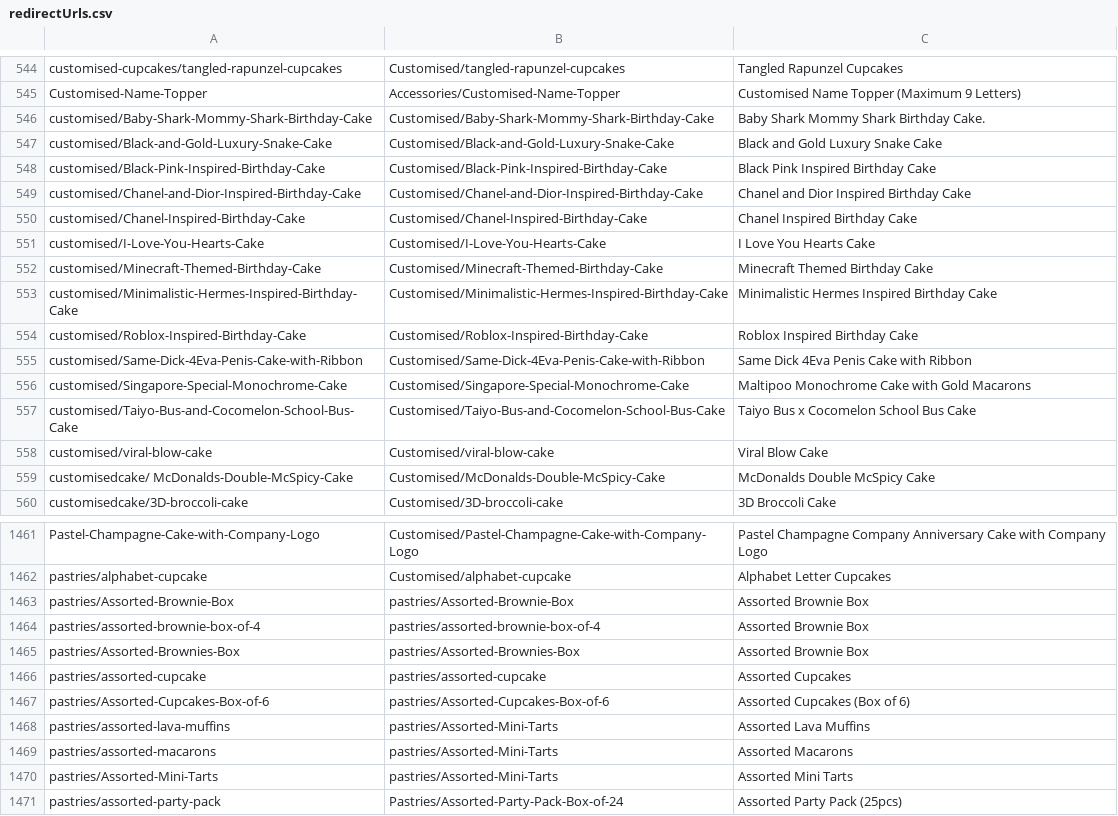
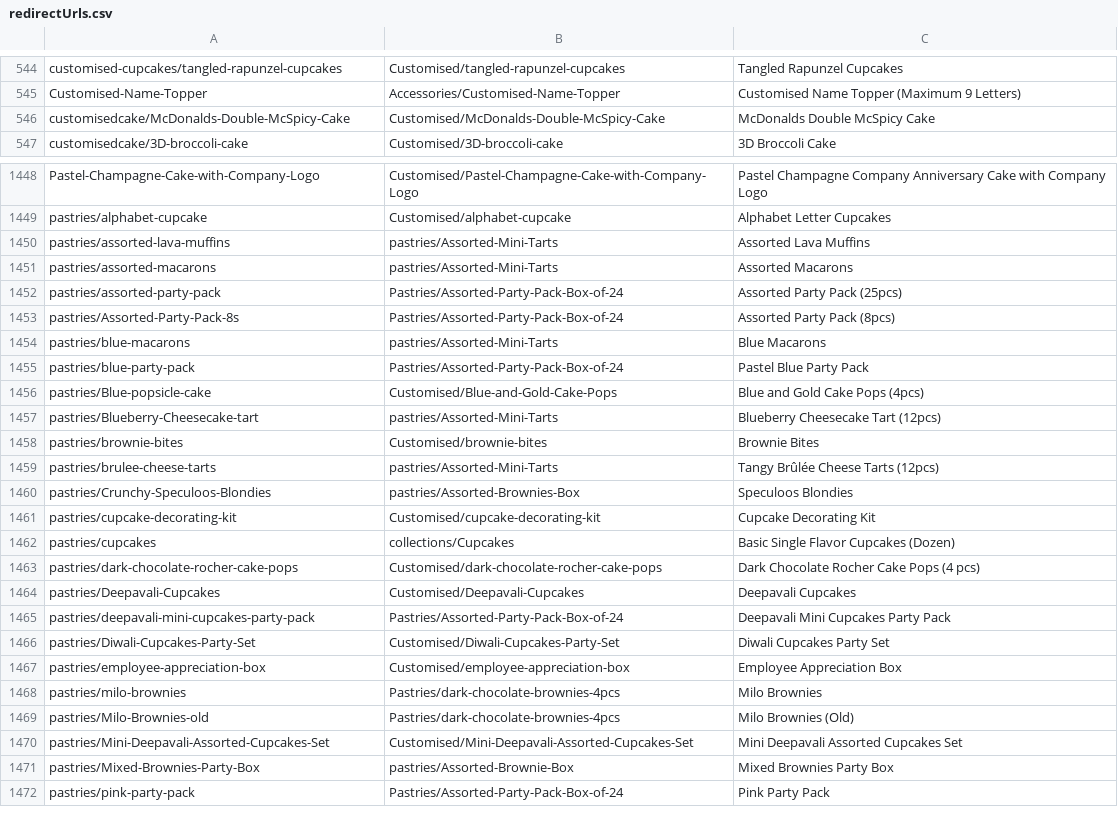
Before and after one commit to fsociety0XX/pinch-bob-backend, a CSV file: redirectUrls.csv, drawn as a sheet; only a part is shown, gaps mark what is left out; the shorter side is filled out with more unchanged rows; the diff covers the shown part only.

Commit message:
feat: uploaded new redirect csv file

```diff
--- a/redirectUrls.csv
+++ b/redirectUrls.csv
@@ -545,16 +545,3 @@ customised-cupcakes/tangled-rapunzel-cupcakes,Customised/tangled-rapunzel-cupcak
 Customised-Name-Topper,Accessories/Customised-Name-Topper,Customised Name Topper (Maximum 9 Letters)
-customised/Baby-Shark-Mommy-Shark-Birthday-Cake,Customised/Baby-Shark-Mommy-Shark-Birthday-Cake,Baby Shark Mommy Shark Birthday Cake.
-customised/Black-and-Gold-Luxury-Snake-Cake,Customised/Black-and-Gold-Luxury-Snake-Cake,Black and Gold Luxury Snake Cake
-customised/Black-Pink-Inspired-Birthday-Cake,Customised/Black-Pink-Inspired-Birthday-Cake,Black Pink Inspired Birthday Cake
-customised/Chanel-and-Dior-Inspired-Birthday-Cake,Customised/Chanel-and-Dior-Inspired-Birthday-Cake,Chanel and Dior Inspired Birthday Cake
-customised/Chanel-Inspired-Birthday-Cake,Customised/Chanel-Inspired-Birthday-Cake,Chanel Inspired Birthday Cake
-customised/I-Love-You-Hearts-Cake,Customised/I-Love-You-Hearts-Cake,I Love You Hearts Cake
-customised/Minecraft-Themed-Birthday-Cake,Customised/Minecraft-Themed-Birthday-Cake,Minecraft Themed Birthday Cake
-customised/Minimalistic-Hermes-Inspired-Birthday-Cake,Customised/Minimalistic-Hermes-Inspired-Birthday-Cake,Minimalistic Hermes Inspired Birthday Cake
-customised/Roblox-Inspired-Birthday-Cake,Customised/Roblox-Inspired-Birthday-Cake,Roblox Inspired Birthday Cake
-customised/Same-Dick-4Eva-Penis-Cake-with-Ribbon,Customised/Same-Dick-4Eva-Penis-Cake-with-Ribbon,Same Dick 4Eva Penis Cake with Ribbon
-customised/Singapore-Special-Monochrome-Cake,Customised/Singapore-Special-Monochrome-Cake,Maltipoo Monochrome Cake with Gold Macarons
-customised/Taiyo-Bus-and-Cocomelon-School-Bus-Cake,Customised/Taiyo-Bus-and-Cocomelon-School-Bus-Cake,Taiyo Bus x Cocomelon School Bus Cake
-customised/viral-blow-cake,Customised/viral-blow-cake,Viral Blow Cake
-customisedcake/ McDonalds-Double-McSpicy-Cake,Customised/McDonalds-Double-McSpicy-Cake,McDonalds Double McSpicy Cake
+customisedcake/McDonalds-Double-McSpicy-Cake,Customised/McDonalds-Double-McSpicy-Cake,McDonalds Double McSpicy Cake
 customisedcake/3D-broccoli-cake,Customised/3D-broccoli-cake,3D Broccoli Cake
@@ -1462,10 +1449,4 @@ Pastel-Champagne-Cake-with-Company-Logo,Customised/Pastel-Champagne-Cake-with-Co
 pastries/alphabet-cupcake,Customised/alphabet-cupcake,Alphabet Letter Cupcakes
-pastries/Assorted-Brownie-Box,pastries/Assorted-Brownie-Box,Assorted Brownie Box
-pastries/assorted-brownie-box-of-4,pastries/assorted-brownie-box-of-4,Assorted Brownie Box
-pastries/Assorted-Brownies-Box,pastries/Assorted-Brownies-Box,Assorted Brownie Box
-pastries/assorted-cupcake,pastries/assorted-cupcake,Assorted Cupcakes
-pastries/Assorted-Cupcakes-Box-of-6,pastries/Assorted-Cupcakes-Box-of-6,Assorted Cupcakes (Box of 6)
 pastries/assorted-lava-muffins,pastries/Assorted-Mini-Tarts,Assorted Lava Muffins
 pastries/assorted-macarons,pastries/Assorted-Mini-Tarts,Assorted Macarons
-pastries/Assorted-Mini-Tarts,pastries/Assorted-Mini-Tarts,Assorted Mini Tarts
 pastries/assorted-party-pack,Pastries/Assorted-Party-Pack-Box-of-24,Assorted Party Pack (25pcs)
```
Also changed, not shown: 13 removed rows elsewhere in this file, 2 other files.
